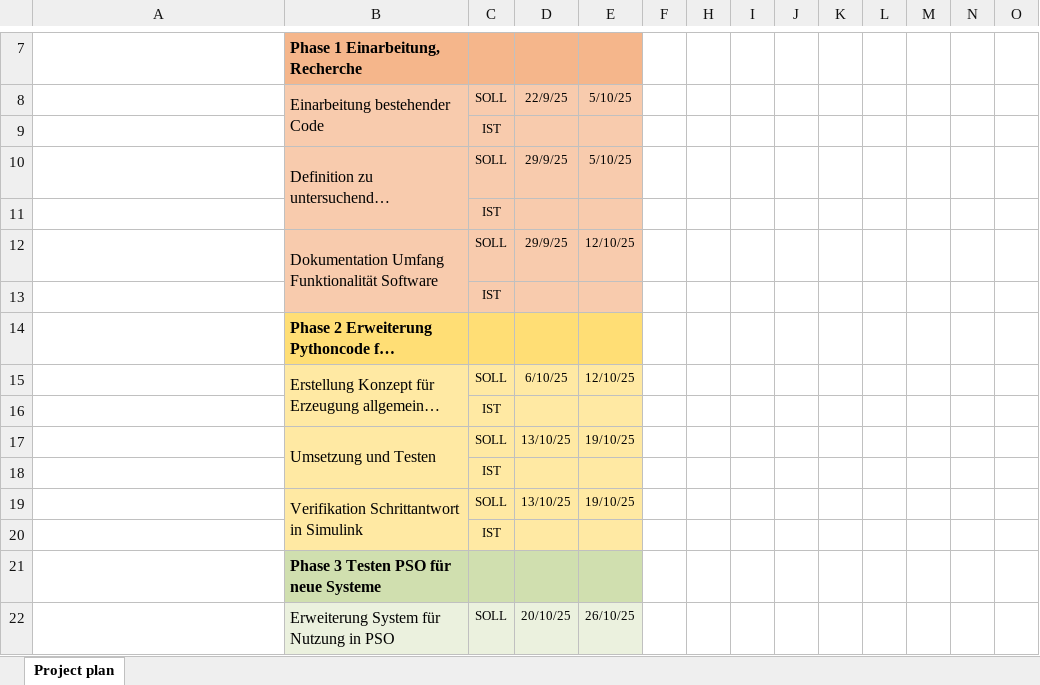
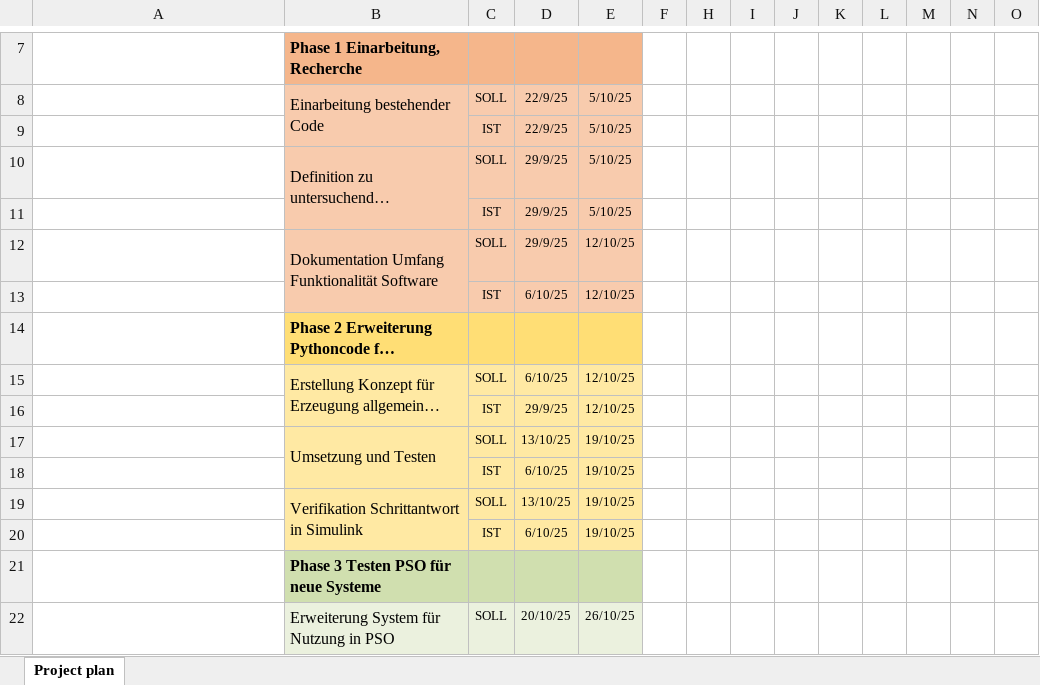
Before and after one commit to staehtho/Projektarbeit-Automatische-Optimierung-von-PID--Reglern, an Excel workbook: Dokumente/project plan.xlsx, sheet Project plan, drawn as a sheet; only a part is shown, gaps mark what is left out; long unchanged cells end in …; values as stored, in another font and other column widths than the file's, no borders; conditional formats not drawn; removed rows and columns are numbered as before the commit, all else as after; rows hold the shown columns only; the diff names each change by its address in the sheet, - before the commit and + after, or states it on an @@ line.

```diff
--- a/Dokumente/project plan.xlsx (sheet Project plan)
+++ b/Dokumente/project plan.xlsx (sheet Project plan)
-row 9:  |  | IST
+row 9:  |  | IST | 22/9/25 | 5/10/25
-row 11:  |  | IST
+row 11:  |  | IST | 29/9/25 | 5/10/25
-row 13:  |  | IST
+row 13:  |  | IST | 6/10/25 | 12/10/25
-row 16:  |  | IST
+row 16:  |  | IST | 29/9/25 | 12/10/25
-row 18:  |  | IST
+row 18:  |  | IST | 6/10/25 | 19/10/25
-row 20:  |  | IST
+row 20:  |  | IST | 6/10/25 | 19/10/25
```
Also changed, not shown: 1 other file.
